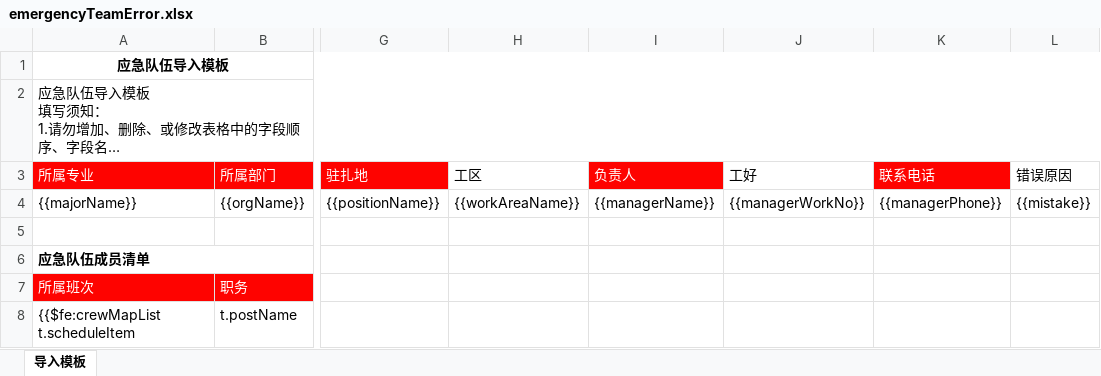
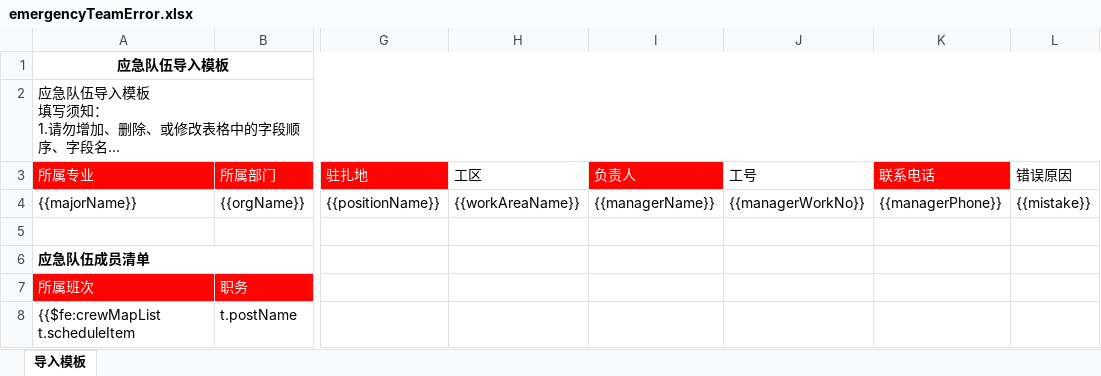
Before and after one commit to shixiansen1999/aiurt, an Excel workbook: aiurt-module-system/src/main/resources/templates/emergencyTeamError.xlsx, sheet 导入模板, drawn as a sheet; only a part is shown, gaps mark what is left out; long unchanged cells end in …; values as stored, in another font and other column widths than the file's, no borders; the diff names each change by its address in the sheet, - before the commit and + after, or states it on an @@ line.

Commit message:
fix(应急队伍错误模板字段名称修改):
(cherry picked from commit 3e4081f7dd2aea84b325cc2613be2429c3116987)

```diff
--- a/aiurt-module-system/src/main/resources/templates/emergencyTeamError.xlsx (sheet 导入模板)
+++ b/aiurt-module-system/src/main/resources/templates/emergencyTeamError.xlsx (sheet 导入模板)
-J3: 工好
+J3: 工号
```
